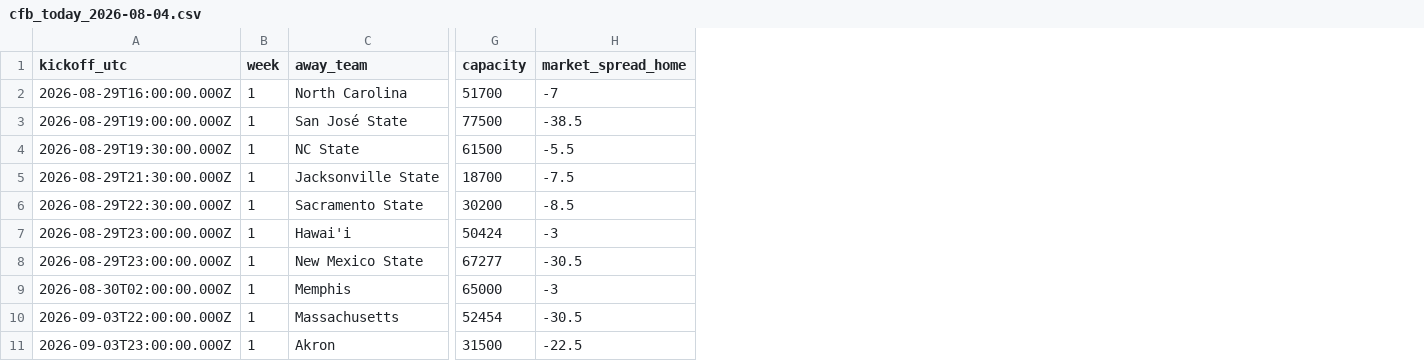
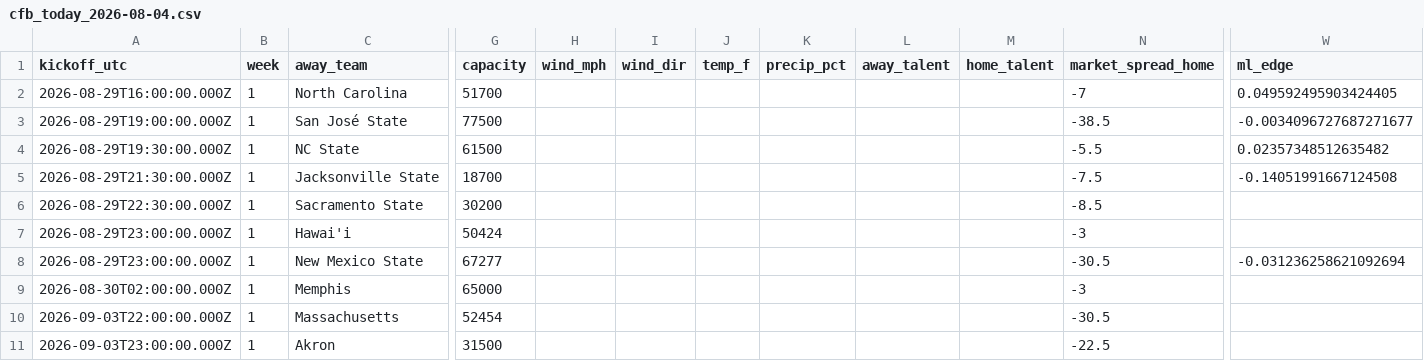
Before and after one commit to sgalvin2170-dotcom/cfb, a CSV file: exports/2026-08-04/cfb_today_2026-08-04.csv, drawn as a sheet; only a part is shown, gaps mark what is left out; the diff names each change by its address in the sheet, - before the commit and + after, or states it on an @@ line.

```diff
--- a/exports/2026-08-04/cfb_today_2026-08-04.csv
+++ b/exports/2026-08-04/cfb_today_2026-08-04.csv
+column H (wind_mph), empty
+column I (wind_dir), empty
+column J (temp_f), empty
+column K (precip_pct), empty
+column L (away_talent), empty
+column M (home_talent), empty
+column W (ml_edge), rows 2-8: 0.049592495903424405 | -0.0034096727687271677 | 0.02357348512635482 | -0.14051991667124508 |  |  | -0.031236258621092694
```
Also changed, not shown: 12 other files.
